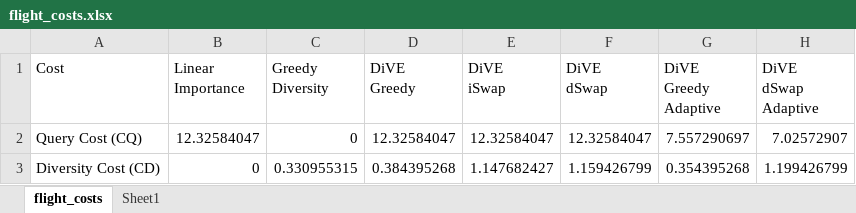
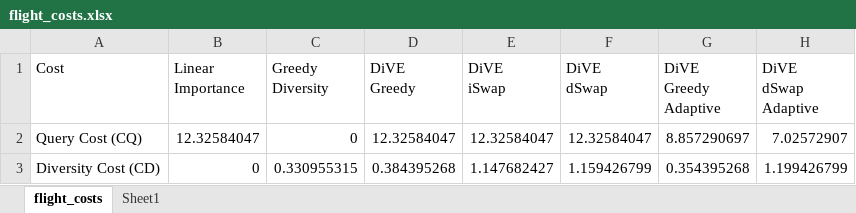
Before and after one commit to rischanlab/DiVE, an Excel workbook: experiments/data/flight_costs.xlsx, sheet flight_costs, drawn as a sheet; values as stored, in another font and other column widths than the file's, no borders; charts and pictures not drawn; the diff names each change by its address in the sheet, - before the commit and + after, or states it on an @@ line.

```diff
--- a/experiments/data/flight_costs.xlsx (sheet flight_costs)
+++ b/experiments/data/flight_costs.xlsx (sheet flight_costs)
-G2 (DiVE Greedy Adaptive): 7.557290697
+G2 (DiVE Greedy Adaptive): 8.857290697
```
Also changed, not shown: charts or pictures, experiments/data/Heart_disese_bagus_data-UPDATE.xlsx, 3 other files.
